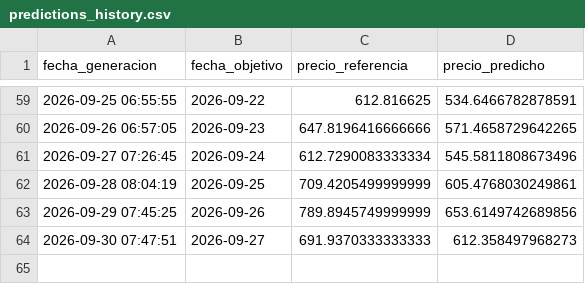
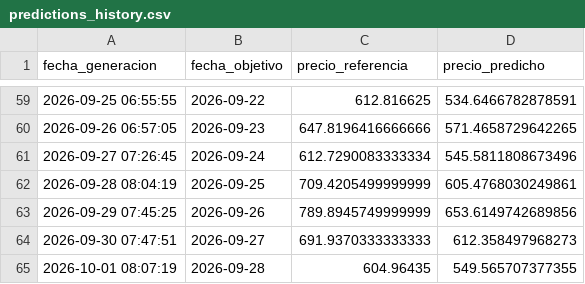
Before and after one commit to carlos-osorio/xm-energy-mlops, a CSV file: data/predictions_history.csv, drawn as a sheet; only a part is shown, gaps mark what is left out.

```diff
--- a/data/predictions_history.csv
+++ b/data/predictions_history.csv
@@ -64 +64,2 @@ fecha_generacion,fecha_objetivo,precio_referencia,precio_predicho
 2026-09-30 07:47:51,2026-09-27,691.9370333333333,612.358497968273
+2026-10-01 08:07:19,2026-09-28,604.96435,549.565707377355
```
Also changed, not shown: 1 other file.
